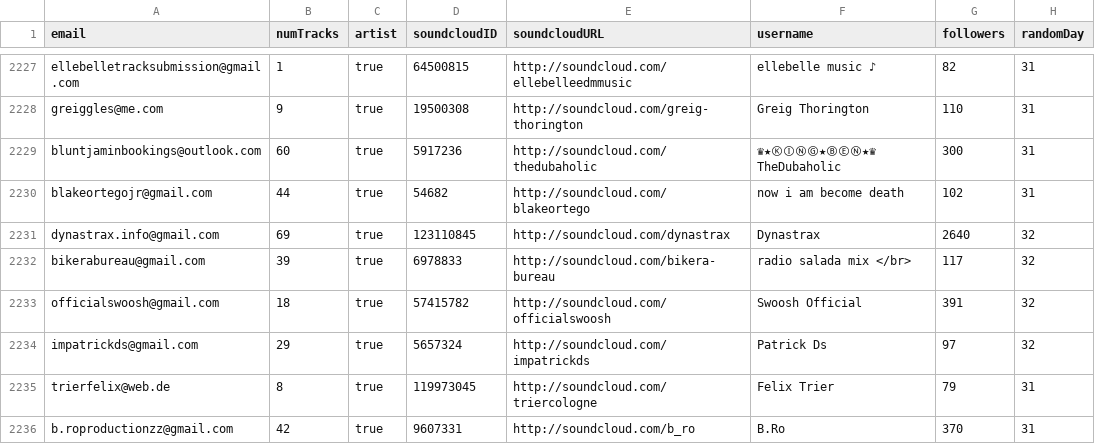
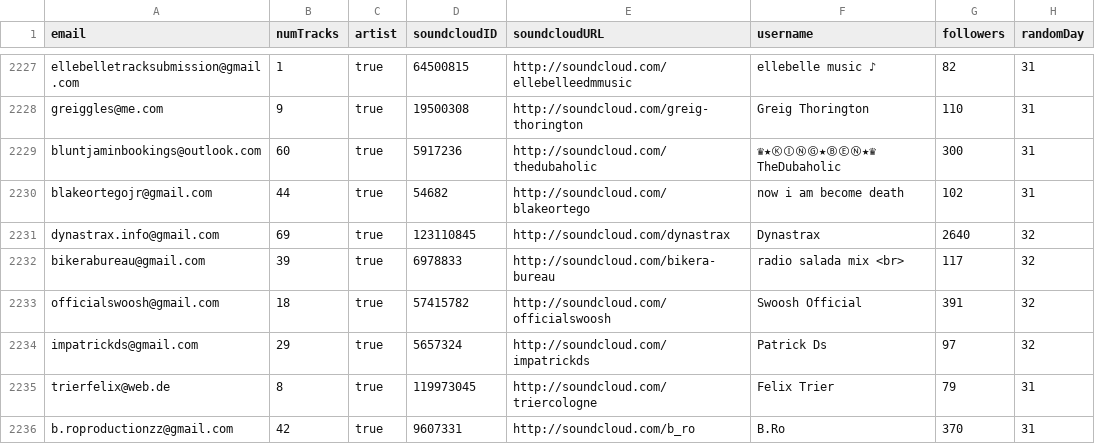
Before and after one commit to beyerdaniel2017/artistsunlimited, a CSV file: queries/query16.csv, drawn as a sheet; only a part is shown, gaps mark what is left out.

```diff
--- a/queries/query16.csv
+++ b/queries/query16.csv
@@ -2231,3 +2231,3 @@ blakeortegojr@gmail.com,44,true,54682,http://soundcloud.com/blakeortego,now i am
 dynastrax.info@gmail.com,69,true,123110845,http://soundcloud.com/dynastrax,Dynastrax,2640,32
-bikerabureau@gmail.com,39,true,6978833,http://soundcloud.com/bikera-bureau,radio salada mix </br>,117,32
+bikerabureau@gmail.com,39,true,6978833,http://soundcloud.com/bikera-bureau,radio salada mix <br>,117,32
 officialswoosh@gmail.com,18,true,57415782,http://soundcloud.com/officialswoosh,Swoosh Official,391,32
```
Also changed, not shown: 33 other files.
